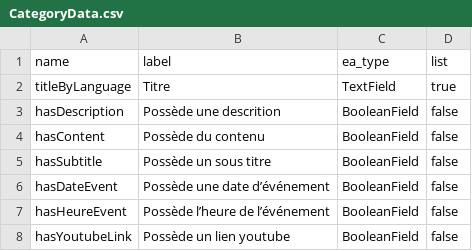
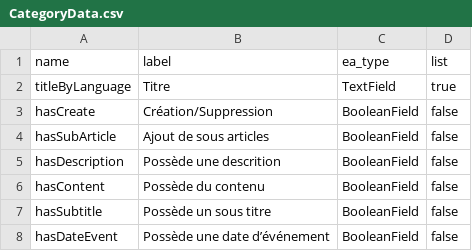
Before and after one commit to Nicolas-62/PropulsionV2, a CSV file: src/Entity/ExtraDataTrait/CategoryData.csv, drawn as a sheet; only a part is shown; the shorter side is filled out with more unchanged rows; the diff names each change by its address in the sheet, - before the commit and + after, or states it on an @@ line.

```diff
--- a/src/Entity/ExtraDataTrait/CategoryData.csv
+++ b/src/Entity/ExtraDataTrait/CategoryData.csv
+row 3: hasCreate | Création/Suppression | BooleanField | false
+row 4: hasSubArticle | Ajout de sous articles | BooleanField | false
```
Also changed, not shown: src/Entity/ExtraDataTrait/ArticleData.csv, 29 other files.
